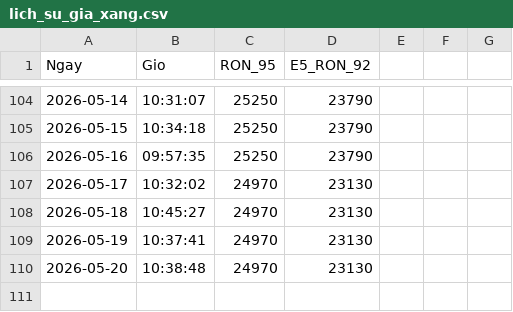
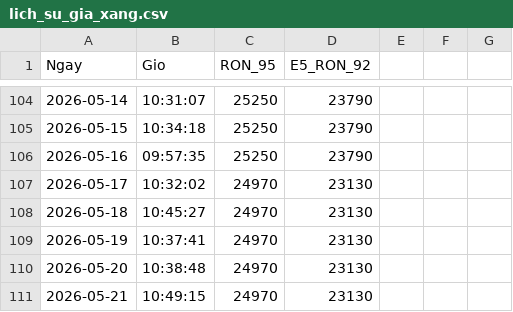
Before and after one commit to suyelmai67-ui/GiaXangDau, a CSV file: lich_su_gia_xang.csv, drawn as a sheet; only a part is shown, gaps mark what is left out; the diff names each change by its address in the sheet, - before the commit and + after, or states it on an @@ line.

Commit message:
Tu dong cap nhat gia xang

```diff
--- a/lich_su_gia_xang.csv
+++ b/lich_su_gia_xang.csv
+row 111: 2026-05-21 | 10:49:15 | 24970 | 23130
```
